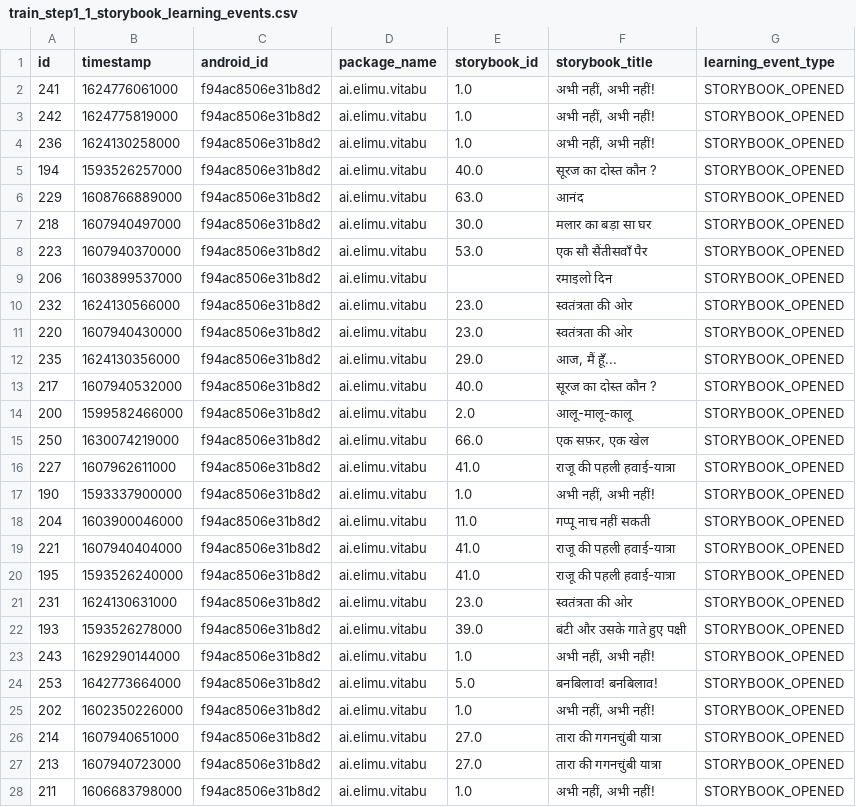
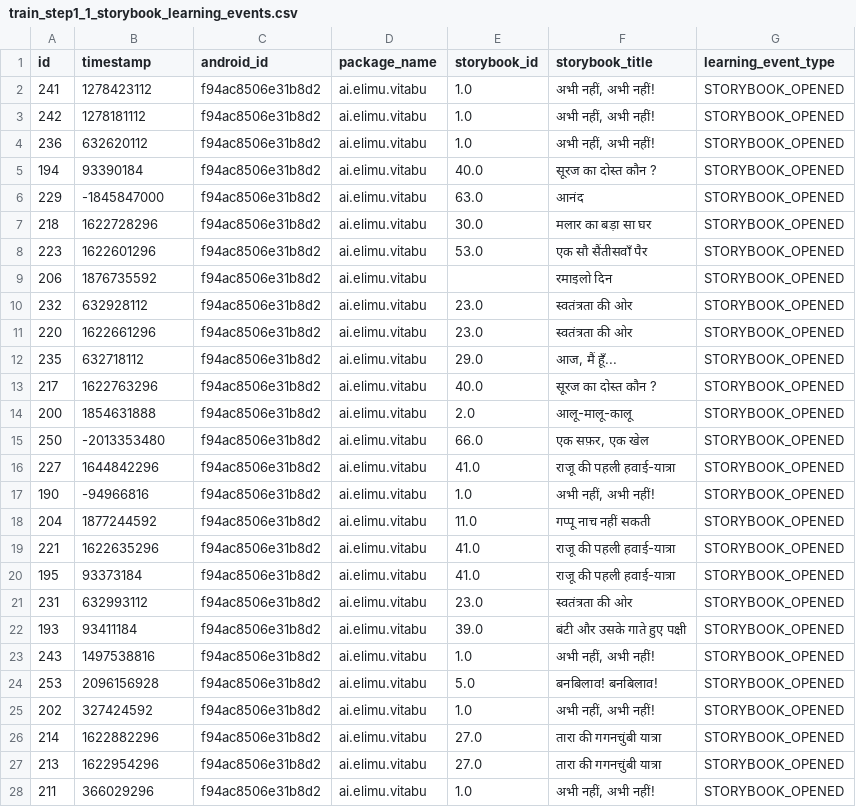
Before and after one commit to elimu-ai/ml-storybook-recommender, a CSV file: step1_prepare/split/train_step1_1_storybook_learning_events.csv, drawn as a sheet; only a part is shown; the diff covers the shown part only.

```diff
--- a/step1_prepare/split/train_step1_1_storybook_learning_events.csv
+++ b/step1_prepare/split/train_step1_1_storybook_learning_events.csv
@@ -1,28 +1,28 @@
 id,timestamp,android_id,package_name,storybook_id,storybook_title,learning_event_type
-241,1624776061000,f94ac8506e31b8d2,ai.elimu.vitabu,1.0,"अभी नहीं, अभी नहीं!",STORYBOOK_OPENED
-242,1624775819000,f94ac8506e31b8d2,ai.elimu.vitabu,1.0,"अभी नहीं, अभी नहीं!",STORYBOOK_OPENED
-236,1624130258000,f94ac8506e31b8d2,ai.elimu.vitabu,1.0,"अभी नहीं, अभी नहीं!",STORYBOOK_OPENED
-194,1593526257000,f94ac8506e31b8d2,ai.elimu.vitabu,40.0,सूरज का दोस्त कौन ?,STORYBOOK_OPENED
-229,1608766889000,f94ac8506e31b8d2,ai.elimu.vitabu,63.0,आनंद,STORYBOOK_OPENED
-218,1607940497000,f94ac8506e31b8d2,ai.elimu.vitabu,30.0,मलार का बड़ा सा घर,STORYBOOK_OPENED
-223,1607940370000,f94ac8506e31b8d2,ai.elimu.vitabu,53.0,एक सौ सैंतीसवाँ पैर,STORYBOOK_OPENED
-206,1603899537000,f94ac8506e31b8d2,ai.elimu.vitabu,,रमाइलो दिन,STORYBOOK_OPENED
-232,1624130566000,f94ac8506e31b8d2,ai.elimu.vitabu,23.0,स्वतंत्रता की ओर,STORYBOOK_OPENED
-220,1607940430000,f94ac8506e31b8d2,ai.elimu.vitabu,23.0,स्वतंत्रता की ओर,STORYBOOK_OPENED
-235,1624130356000,f94ac8506e31b8d2,ai.elimu.vitabu,29.0,"आज, मैं हूँ...",STORYBOOK_OPENED
-217,1607940532000,f94ac8506e31b8d2,ai.elimu.vitabu,40.0,सूरज का दोस्त कौन ?,STORYBOOK_OPENED
-200,1599582466000,f94ac8506e31b8d2,ai.elimu.vitabu,2.0,आलू-मालू-कालू,STORYBOOK_OPENED
-250,1630074219000,f94ac8506e31b8d2,ai.elimu.vitabu,66.0,"एक सफ़र, एक खेल",STORYBOOK_OPENED
-227,1607962611000,f94ac8506e31b8d2,ai.elimu.vitabu,41.0,राजू की पहली हवाई-यात्रा,STORYBOOK_OPENED
-190,1593337900000,f94ac8506e31b8d2,ai.elimu.vitabu,1.0,"अभी नहीं, अभी नहीं!",STORYBOOK_OPENED
-204,1603900046000,f94ac8506e31b8d2,ai.elimu.vitabu,11.0,गप्पू नाच नहीं सकती,STORYBOOK_OPENED
-221,1607940404000,f94ac8506e31b8d2,ai.elimu.vitabu,41.0,राजू की पहली हवाई-यात्रा,STORYBOOK_OPENED
-195,1593526240000,f94ac8506e31b8d2,ai.elimu.vitabu,41.0,राजू की पहली हवाई-यात्रा,STORYBOOK_OPENED
-231,1624130631000,f94ac8506e31b8d2,ai.elimu.vitabu,23.0,स्वतंत्रता की ओर,STORYBOOK_OPENED
-193,1593526278000,f94ac8506e31b8d2,ai.elimu.vitabu,39.0,बंटी और उसके गाते हुए पक्षी,STORYBOOK_OPENED
-243,1629290144000,f94ac8506e31b8d2,ai.elimu.vitabu,1.0,"अभी नहीं, अभी नहीं!",STORYBOOK_OPENED
-253,1642773664000,f94ac8506e31b8d2,ai.elimu.vitabu,5.0,बनबिलाव! बनबिलाव!,STORYBOOK_OPENED
-202,1602350226000,f94ac8506e31b8d2,ai.elimu.vitabu,1.0,"अभी नहीं, अभी नहीं!",STORYBOOK_OPENED
-214,1607940651000,f94ac8506e31b8d2,ai.elimu.vitabu,27.0,तारा की गगनचुंबी यात्रा,STORYBOOK_OPENED
-213,1607940723000,f94ac8506e31b8d2,ai.elimu.vitabu,27.0,तारा की गगनचुंबी यात्रा,STORYBOOK_OPENED
-211,1606683798000,f94ac8506e31b8d2,ai.elimu.vitabu,1.0,"अभी नहीं, अभी नहीं!",STORYBOOK_OPENED
+241,1278423112,f94ac8506e31b8d2,ai.elimu.vitabu,1.0,"अभी नहीं, अभी नहीं!",STORYBOOK_OPENED
+242,1278181112,f94ac8506e31b8d2,ai.elimu.vitabu,1.0,"अभी नहीं, अभी नहीं!",STORYBOOK_OPENED
+236,632620112,f94ac8506e31b8d2,ai.elimu.vitabu,1.0,"अभी नहीं, अभी नहीं!",STORYBOOK_OPENED
+194,93390184,f94ac8506e31b8d2,ai.elimu.vitabu,40.0,सूरज का दोस्त कौन ?,STORYBOOK_OPENED
+229,-1845847000,f94ac8506e31b8d2,ai.elimu.vitabu,63.0,आनंद,STORYBOOK_OPENED
+218,1622728296,f94ac8506e31b8d2,ai.elimu.vitabu,30.0,मलार का बड़ा सा घर,STORYBOOK_OPENED
+223,1622601296,f94ac8506e31b8d2,ai.elimu.vitabu,53.0,एक सौ सैंतीसवाँ पैर,STORYBOOK_OPENED
+206,1876735592,f94ac8506e31b8d2,ai.elimu.vitabu,,रमाइलो दिन,STORYBOOK_OPENED
+232,632928112,f94ac8506e31b8d2,ai.elimu.vitabu,23.0,स्वतंत्रता की ओर,STORYBOOK_OPENED
+220,1622661296,f94ac8506e31b8d2,ai.elimu.vitabu,23.0,स्वतंत्रता की ओर,STORYBOOK_OPENED
+235,632718112,f94ac8506e31b8d2,ai.elimu.vitabu,29.0,"आज, मैं हूँ...",STORYBOOK_OPENED
+217,1622763296,f94ac8506e31b8d2,ai.elimu.vitabu,40.0,सूरज का दोस्त कौन ?,STORYBOOK_OPENED
+200,1854631888,f94ac8506e31b8d2,ai.elimu.vitabu,2.0,आलू-मालू-कालू,STORYBOOK_OPENED
+250,-2013353480,f94ac8506e31b8d2,ai.elimu.vitabu,66.0,"एक सफ़र, एक खेल",STORYBOOK_OPENED
+227,1644842296,f94ac8506e31b8d2,ai.elimu.vitabu,41.0,राजू की पहली हवाई-यात्रा,STORYBOOK_OPENED
+190,-94966816,f94ac8506e31b8d2,ai.elimu.vitabu,1.0,"अभी नहीं, अभी नहीं!",STORYBOOK_OPENED
+204,1877244592,f94ac8506e31b8d2,ai.elimu.vitabu,11.0,गप्पू नाच नहीं सकती,STORYBOOK_OPENED
+221,1622635296,f94ac8506e31b8d2,ai.elimu.vitabu,41.0,राजू की पहली हवाई-यात्रा,STORYBOOK_OPENED
+195,93373184,f94ac8506e31b8d2,ai.elimu.vitabu,41.0,राजू की पहली हवाई-यात्रा,STORYBOOK_OPENED
+231,632993112,f94ac8506e31b8d2,ai.elimu.vitabu,23.0,स्वतंत्रता की ओर,STORYBOOK_OPENED
+193,93411184,f94ac8506e31b8d2,ai.elimu.vitabu,39.0,बंटी और उसके गाते हुए पक्षी,STORYBOOK_OPENED
+243,1497538816,f94ac8506e31b8d2,ai.elimu.vitabu,1.0,"अभी नहीं, अभी नहीं!",STORYBOOK_OPENED
+253,2096156928,f94ac8506e31b8d2,ai.elimu.vitabu,5.0,बनबिलाव! बनबिलाव!,STORYBOOK_OPENED
+202,327424592,f94ac8506e31b8d2,ai.elimu.vitabu,1.0,"अभी नहीं, अभी नहीं!",STORYBOOK_OPENED
+214,1622882296,f94ac8506e31b8d2,ai.elimu.vitabu,27.0,तारा की गगनचुंबी यात्रा,STORYBOOK_OPENED
+213,1622954296,f94ac8506e31b8d2,ai.elimu.vitabu,27.0,तारा की गगनचुंबी यात्रा,STORYBOOK_OPENED
+211,366029296,f94ac8506e31b8d2,ai.elimu.vitabu,1.0,"अभी नहीं, अभी नहीं!",STORYBOOK_OPENED
```
Also changed, not shown: 27 edited cells elsewhere in this file, step1_prepare/split/test_step1_1_storybook_learning_events.csv, 3 other files.
